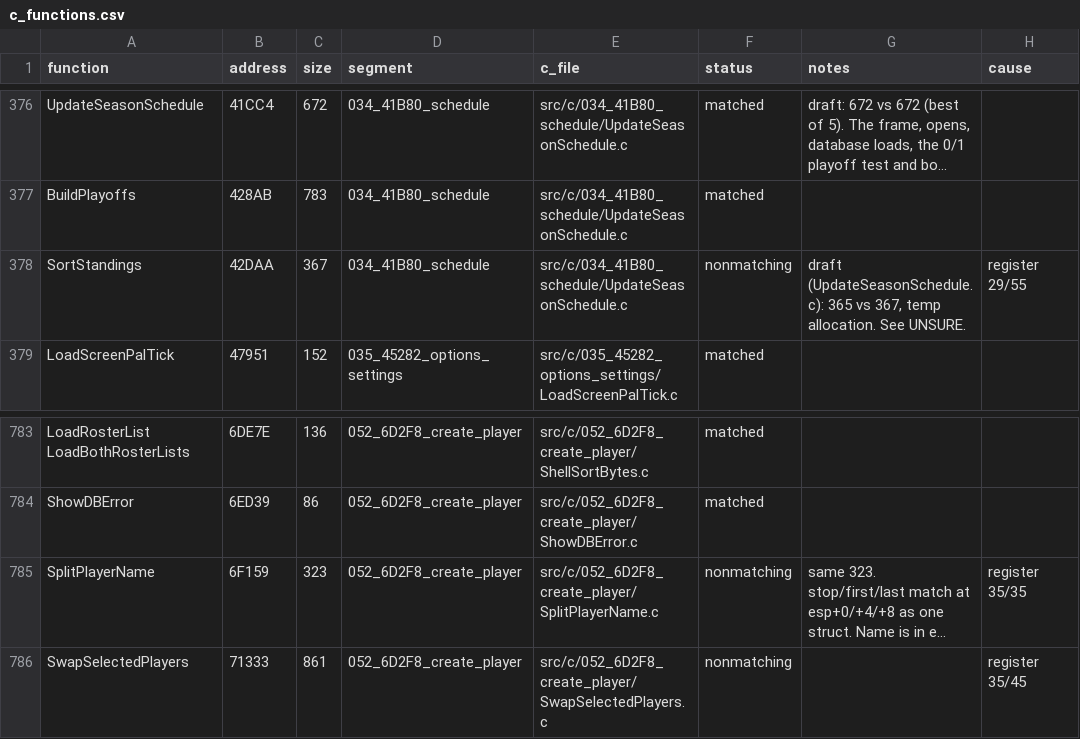
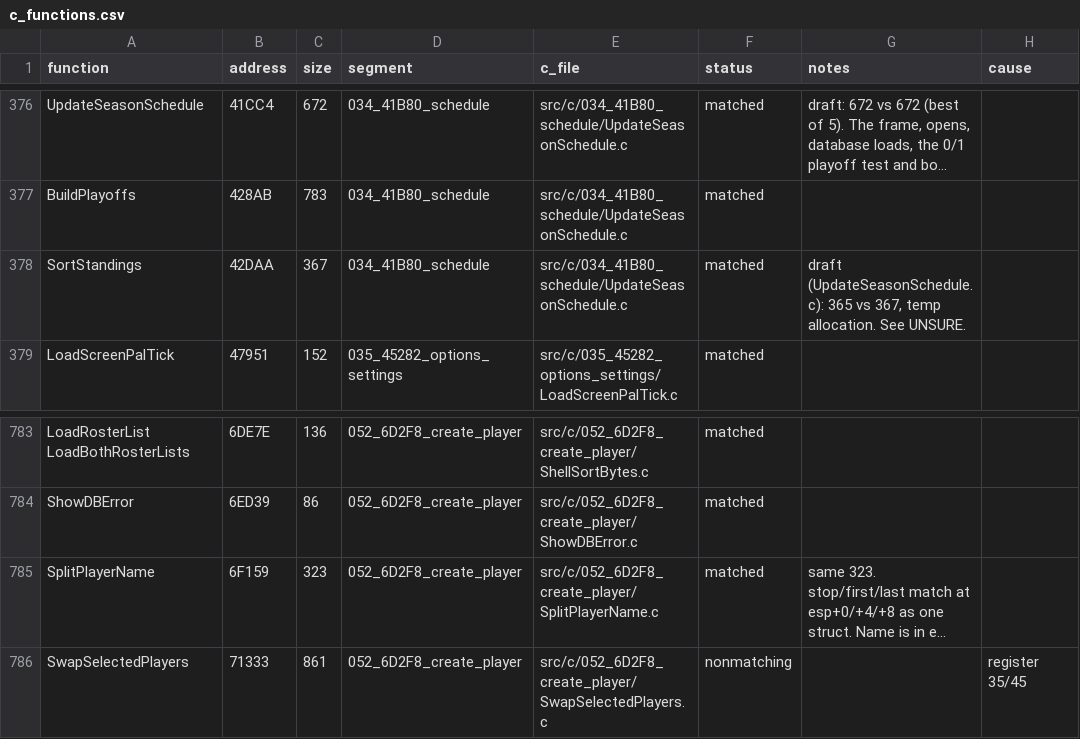
Before and after one commit to Mhopkinsinc/NHL95PC, a CSV file: tools/c_functions.csv, drawn as a sheet; only a part is shown, gaps mark what is left out; long unchanged cells end in …; the diff names each change by its address in the sheet, - before the commit and + after, or states it on an @@ line.

```diff
--- a/tools/c_functions.csv
+++ b/tools/c_functions.csv
-F378 (status): nonmatching
+F378 (status): matched
-H378 (cause): register 29/55
+H378 (cause): (empty)
-F785 (status): nonmatching
+F785 (status): matched
-H785 (cause): register 35/35
+H785 (cause): (empty)
```
Also changed, not shown: 1 other file.
